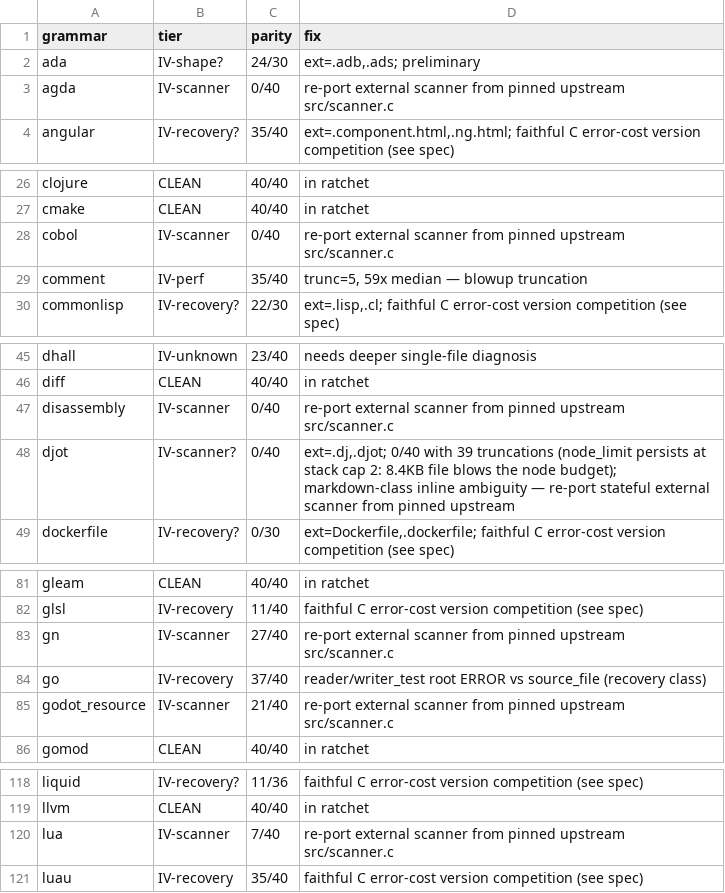
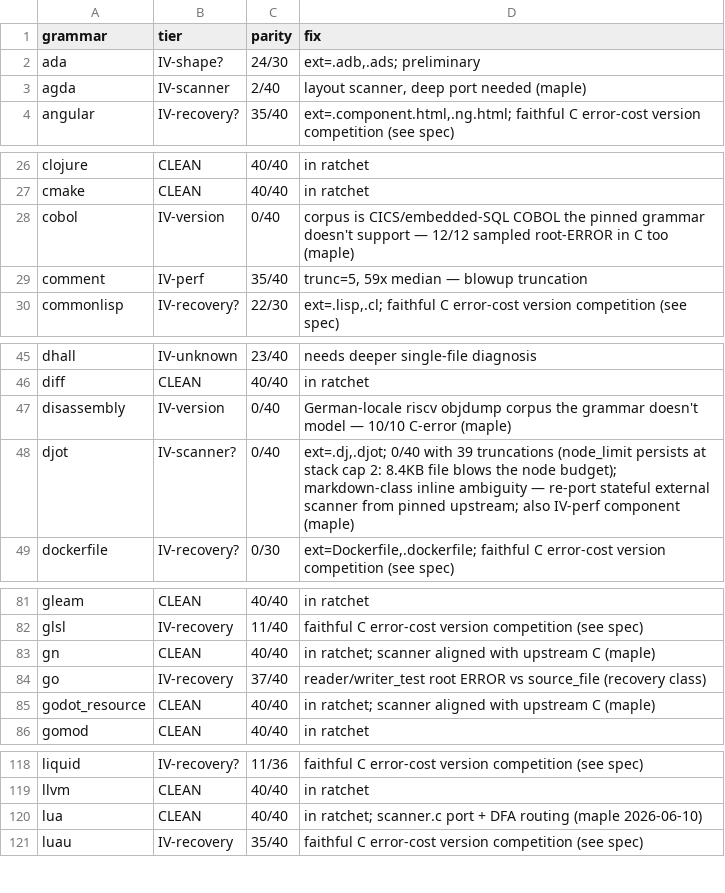
Before and after one commit to trakhimenok/gotreesitter, a TSV file: cgo_harness/tier_scan/tier_classification.tsv, drawn as a sheet; only a part is shown, gaps mark what is left out; the diff covers the shown part only.

Commit message:
update(tier-reports): Promote lua, gn, and godot_resource to Tier I/II
- Align external scanners for `lua`, `gn`, and `godot_resource` with upstream C to close parity gaps
- Promote `lua` to Tier I and `gn`, `godot_resource` to Tier II across classification files
- Update histogram counts and grammar lists in `tiers.json`, `tiers.md`, and `tier_floors.json`
- Revise root-cause notes for `agda`, `cobol`, `disassembly`, `gdscript`, `haskell`, `djot`, and `norg` based on latest scan results

```diff
--- a/cgo_harness/tier_scan/tier_classification.tsv
+++ b/cgo_harness/tier_scan/tier_classification.tsv
@@ -2,3 +2,3 @@ grammar	tier	parity	fix
 ada	IV-shape?	24/30	ext=.adb,.ads; preliminary
-agda	IV-scanner	0/40	re-port external scanner from pinned upstream src/scanner.c
+agda	IV-scanner	2/40	layout scanner, deep port needed (maple)
 angular	IV-recovery?	35/40	ext=.component.html,.ng.html; faithful C error-cost version competition (see spec)
@@ -27,3 +27,3 @@ clojure	CLEAN	40/40	in ratchet
 cmake	CLEAN	40/40	in ratchet
-cobol	IV-scanner	0/40	re-port external scanner from pinned upstream src/scanner.c
+cobol	IV-version	0/40	corpus is CICS/embedded-SQL COBOL the pinned grammar doesn't support — 12/12 sampled root-ERROR in C too (maple)
 comment	IV-perf	35/40	trunc=5, 59x median — blowup truncation
@@ -46,4 +46,4 @@ dhall	IV-unknown	23/40	needs deeper single-file diagnosis
 diff	CLEAN	40/40	in ratchet
-disassembly	IV-scanner	0/40	re-port external scanner from pinned upstream src/scanner.c
-djot	IV-scanner?	0/40	ext=.dj,.djot; 0/40 with 39 truncations (node_limit persists at stack cap 2: 8.4KB file blows the node budget); markdown-class inline ambiguity — re-port stateful external scanner from pinned upstream
+disassembly	IV-version	0/40	German-locale riscv objdump corpus the grammar doesn't model — 10/10 C-error (maple)
+djot	IV-scanner?	0/40	ext=.dj,.djot; 0/40 with 39 truncations (node_limit persists at stack cap 2: 8.4KB file blows the node budget); markdown-class inline ambiguity — re-port stateful external scanner from pinned upstream; also IV-perf component (maple)
 dockerfile	IV-recovery?	0/30	ext=Dockerfile,.dockerfile; faithful C error-cost version competition (see spec)
@@ -82,5 +82,5 @@ gleam	CLEAN	40/40	in ratchet
 glsl	IV-recovery	11/40	faithful C error-cost version competition (see spec)
-gn	IV-scanner	27/40	re-port external scanner from pinned upstream src/scanner.c
+gn	CLEAN	40/40	in ratchet; scanner aligned with upstream C (maple)
 go	IV-recovery	37/40	reader/writer_test root ERROR vs source_file (recovery class)
-godot_resource	IV-scanner	21/40	re-port external scanner from pinned upstream src/scanner.c
+godot_resource	CLEAN	40/40	in ratchet; scanner aligned with upstream C (maple)
 gomod	CLEAN	40/40	in ratchet
@@ -119,3 +119,3 @@ liquid	IV-recovery?	11/36	faithful C error-cost version competition (see spec)
 llvm	CLEAN	40/40	in ratchet
-lua	IV-scanner	7/40	re-port external scanner from pinned upstream src/scanner.c
+lua	CLEAN	40/40	in ratchet; scanner.c port + DFA routing (maple 2026-06-10)
 luau	IV-recovery	35/40	faithful C error-cost version competition (see spec)
```
Also changed, not shown: 4 edited cells elsewhere in this file, 5 other files.
